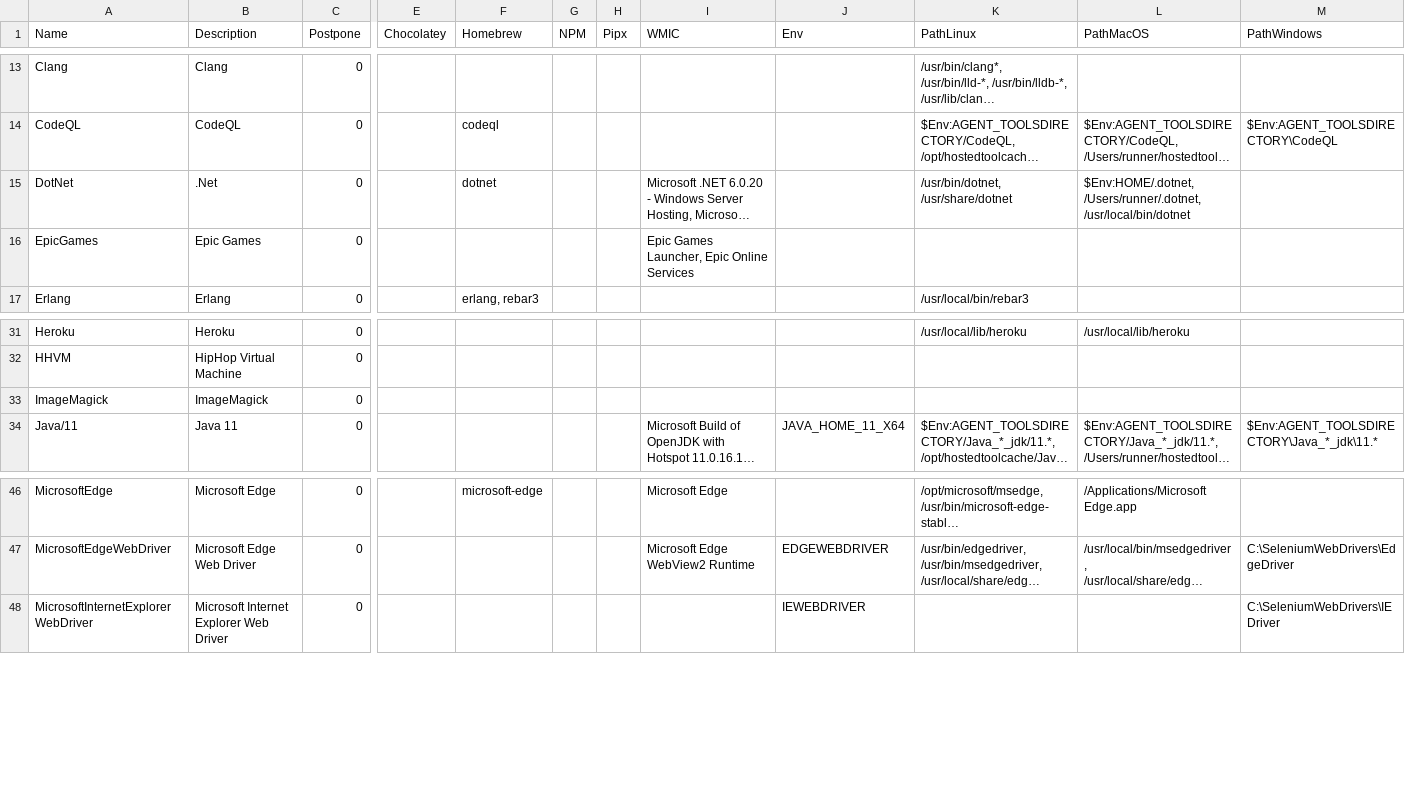
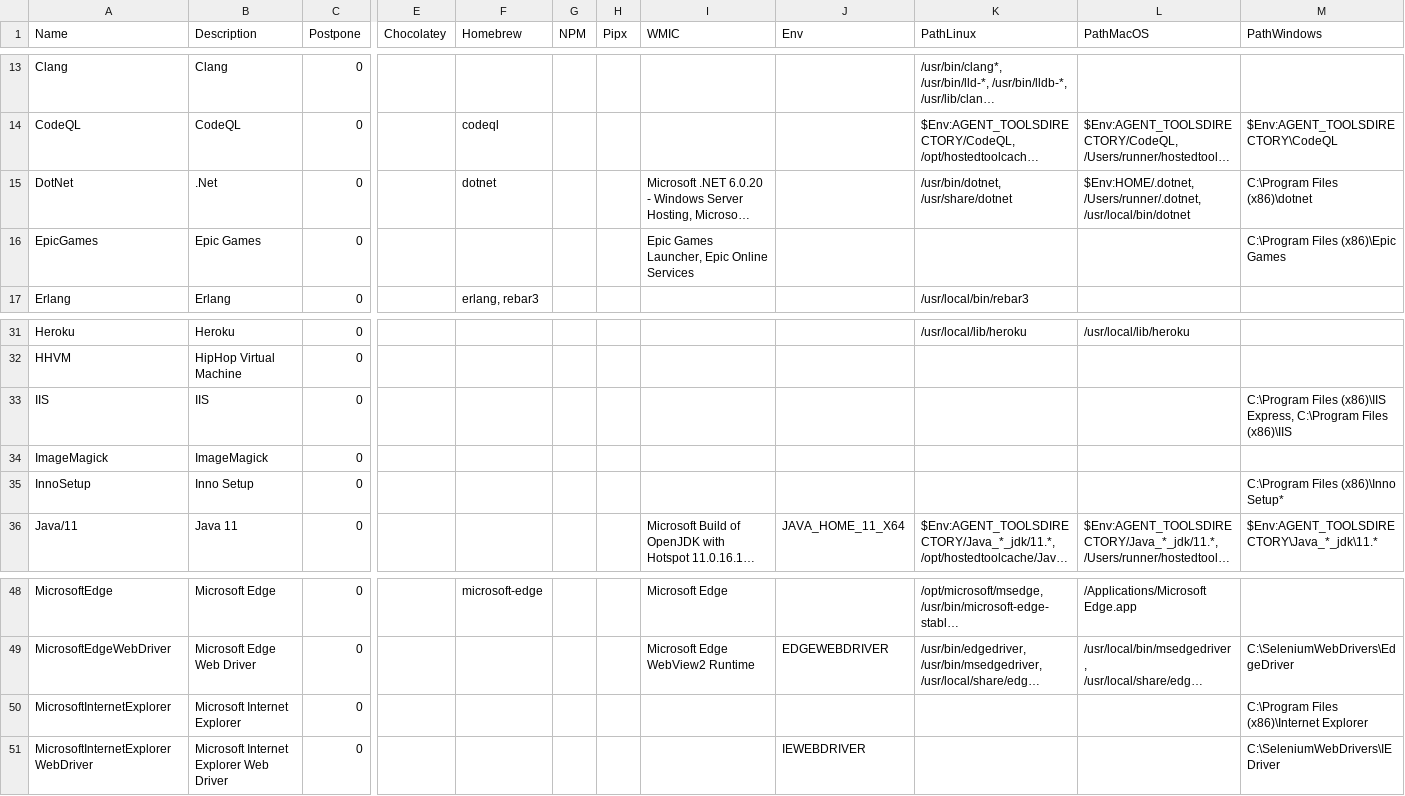
Before and after one commit to hugoalh/disk-space-optimizer-ghaction, a TSV file: list.tsv, drawn as a sheet; only a part is shown, gaps mark what is left out; long unchanged cells end in …; rows hold the shown columns only; the diff names each change by its address in the sheet, - before the commit and + after, or states it on an @@ line.

Commit message:
Update list

```diff
--- a/list.tsv
+++ b/list.tsv
-M15 (PathWindows): (empty)
+M15 (PathWindows): C:\Program Files (x86)\dotnet
-M16 (PathWindows): (empty)
+M16 (PathWindows): C:\Program Files (x86)\Epic Games
+row 33: IIS | IIS | 0 |  |  |  |  |  |  |  |  | C:\Program Files (x86)\IIS Express, C:\Program Files (x86)\IIS
+row 35: InnoSetup | Inno Setup | 0 |  |  |  |  |  |  |  |  | C:\Program Files (x86)\Inno Setup*
+row 50: MicrosoftInternetExplorer | Microsoft Internet Explorer | 0 |  |  |  |  |  |  |  |  | C:\Program Files (x86)\Internet Explorer
```
